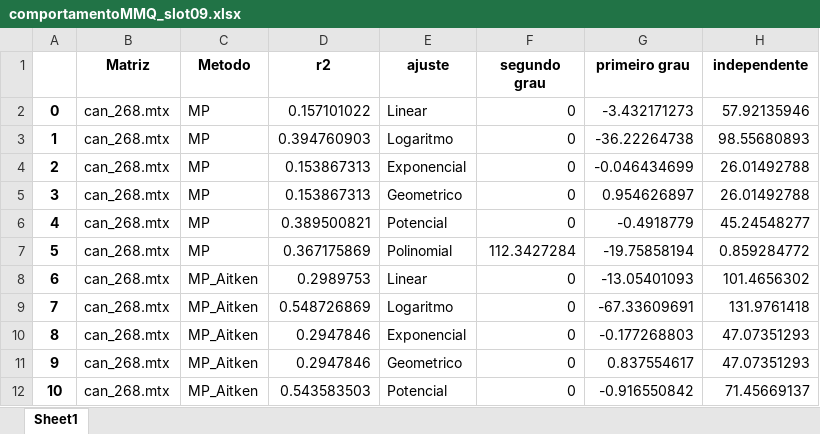
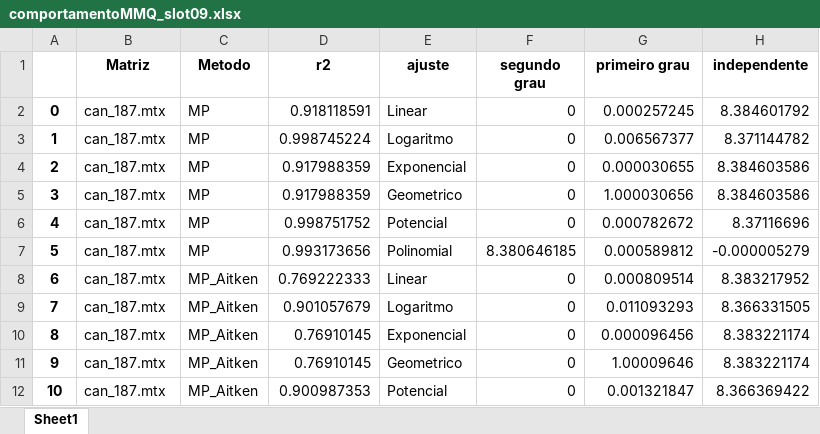
Before and after one commit to Joaof14/Mpot, an Excel workbook: resultados/comportamentoMMQ_slot09.xlsx, sheet Sheet1, drawn as a sheet; only a part is shown; values as stored, in another font and other column widths than the file's, no borders; the diff covers the shown part only; the diff names each change by its address in the sheet, - before the commit and + after, or states it on an @@ line.

```diff
--- a/resultados/comportamentoMMQ_slot09.xlsx (sheet Sheet1)
+++ b/resultados/comportamentoMMQ_slot09.xlsx (sheet Sheet1)
-B2:B12 (Matriz): can_268.mtx
+B2:B12 (Matriz): can_187.mtx
-D2 (r2): 0.157101022
+D2 (r2): 0.918118591
-G2 (primeiro grau): -3.432171273
+G2 (primeiro grau): 0.000257245
-H2 (independente): 57.92135946
+H2 (independente): 8.384601792
-D3 (r2): 0.394760903
+D3 (r2): 0.998745224
-G3 (primeiro grau): -36.22264738
+G3 (primeiro grau): 0.006567377
-H3 (independente): 98.55680893
+H3 (independente): 8.371144782
-D4:D5 (r2): 0.153867313
+D4:D5 (r2): 0.917988359
-G4 (primeiro grau): -0.046434699
+G4 (primeiro grau): 0.000030655
-H4:H5 (independente): 26.01492788
+H4:H5 (independente): 8.384603586
-G5 (primeiro grau): 0.954626897
+G5 (primeiro grau): 1.000030656
-D6 (r2): 0.389500821
+D6 (r2): 0.998751752
-G6 (primeiro grau): -0.4918779
+G6 (primeiro grau): 0.000782672
-H6 (independente): 45.24548277
+H6 (independente): 8.37116696
-D7 (r2): 0.367175869
+D7 (r2): 0.993173656
-F7 (segundo grau): 112.3427284
+F7 (segundo grau): 8.380646185
-G7 (primeiro grau): -19.75858194
+G7 (primeiro grau): 0.000589812
-H7 (independente): 0.859284772
+H7 (independente): -0.000005279
-D8 (r2): 0.2989753
+D8 (r2): 0.769222333
-G8 (primeiro grau): -13.05401093
+G8 (primeiro grau): 0.000809514
-H8 (independente): 101.4656302
+H8 (independente): 8.383217952
-D9 (r2): 0.548726869
+D9 (r2): 0.901057679
-G9 (primeiro grau): -67.33609691
+G9 (primeiro grau): 0.011093293
-H9 (independente): 131.9761418
+H9 (independente): 8.366331505
-D10:D11 (r2): 0.2947846
+D10:D11 (r2): 0.76910145
-G10 (primeiro grau): -0.177268803
+G10 (primeiro grau): 0.000096456
-H10:H11 (independente): 47.07351293
+H10:H11 (independente): 8.383221174
-G11 (primeiro grau): 0.837554617
+G11 (primeiro grau): 1.00009646
-D12 (r2): 0.543583503
+D12 (r2): 0.900987353
-G12 (primeiro grau): -0.916550842
+G12 (primeiro grau): 0.001321847
-H12 (independente): 71.45669137
+H12 (independente): 8.366369422
```
Also changed, not shown: 431 edited cells elsewhere in this sheet, resultados/comportamentoMMQ_slot01.xlsx, resultados/comportamentoMMQ_slot03.xlsx, 16 other files.
